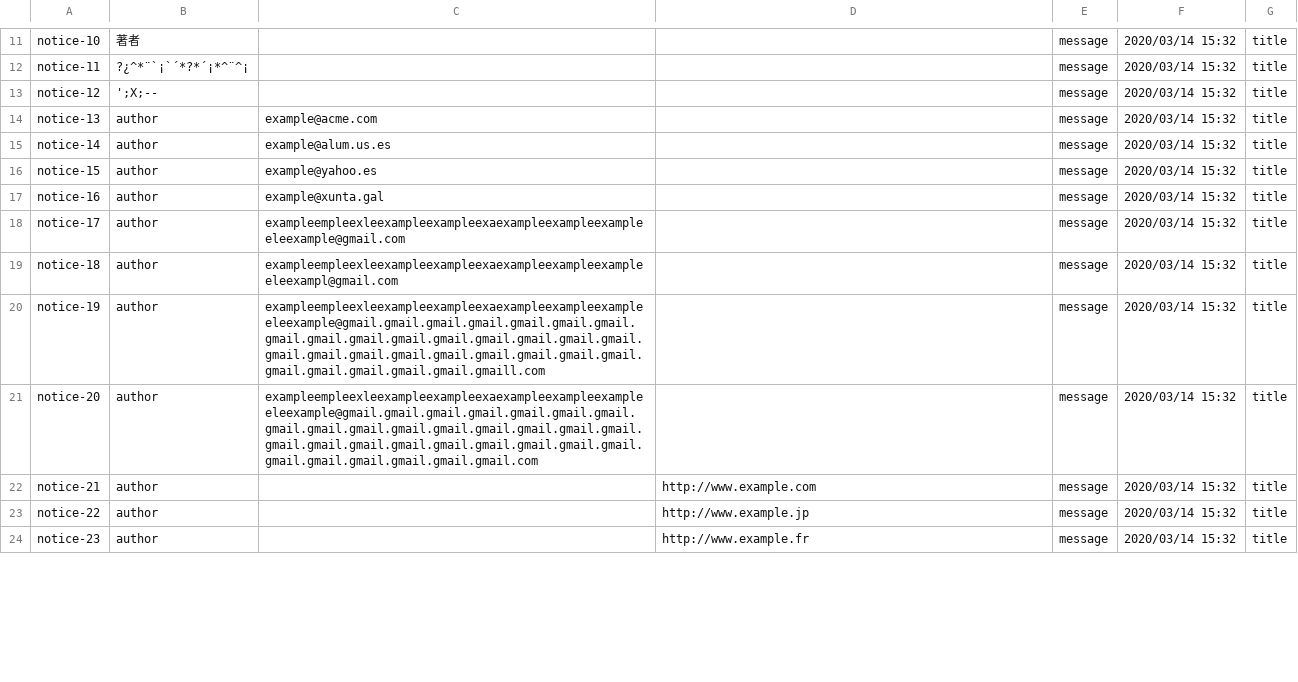
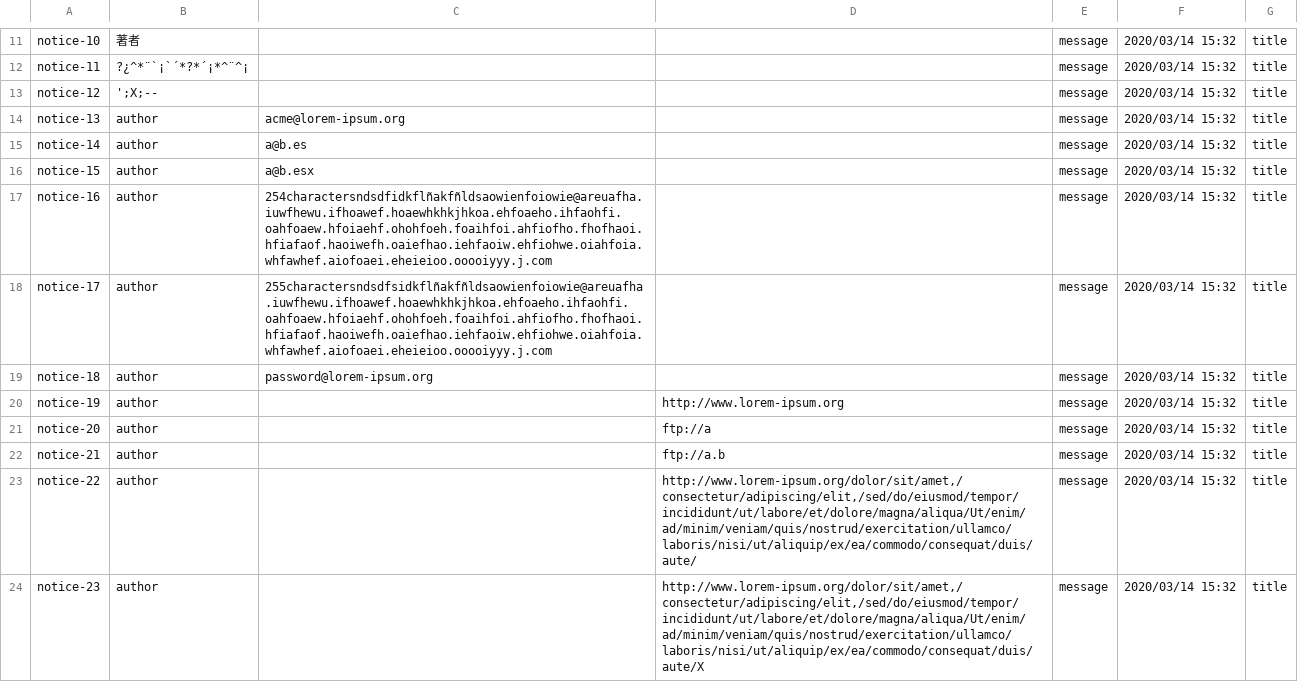
Before and after one commit to Cargarmar18/Acme-SF, a CSV file: src/main/webapp/WEB-INF/resources/sample-data/notice.csv, drawn as a sheet; only a part is shown, gaps mark what is left out; the diff covers the shown part only.

```diff
--- a/src/main/webapp/WEB-INF/resources/sample-data/notice.csv
+++ b/src/main/webapp/WEB-INF/resources/sample-data/notice.csv
@@ -13,12 +13,12 @@ notice-11,"?¿^*¨`¡`´*?*´¡*^¨^¡",,,"message",2020/03/14 15:32,"title"
 notice-12,"';X;--",,,"message",2020/03/14 15:32,"title"
-notice-13,"author","example@acme.com",,"message",2020/03/14 15:32,"title"
-notice-14,"author","example@alum.us.es",,"message",2020/03/14 15:32,"title"
-notice-15,"author","example@yahoo.es",,"message",2020/03/14 15:32,"title"
-notice-16,"author","example@xunta.gal",,"message",2020/03/14 15:32,"title"
-notice-17,"author","exampleempleexleexampleexampleexaexampleexampleexampleeleexample@gmail.com",,"message",2020/03/14 15:32,"title"
-notice-18,"author","exampleempleexleexampleexampleexaexampleexampleexampleeleexampl@gmail.com",,"message",2020/03/14 15:32,"title"
-notice-19,"author","exampleempleexleexampleexampleexaexampleexampleexampleeleexample@gmail.gmail.gmail.gmail.gmail.gmail.gmail.gmail.gmail.gmail.gmail.gmail.gmail.gmail.gmail.gmail.gmail.gmail.gmail.gmail.gmail.gmail.gmail.gmail.gmail.gmail.gmail.gmail.gmail.gmail.gmaill.com",,"message",2020/03/14 15:32,"title"
-notice-20,"author","exampleempleexleexampleexampleexaexampleexampleexampleeleexample@gmail.gmail.gmail.gmail.gmail.gmail.gmail.gmail.gmail.gmail.gmail.gmail.gmail.gmail.gmail.gmail.gmail.gmail.gmail.gmail.gmail.gmail.gmail.gmail.gmail.gmail.gmail.gmail.gmail.gmail.gmail.com",,"message",2020/03/14 15:32,"title"
-notice-21,"author",,"http://www.example.com","message",2020/03/14 15:32,"title"
-notice-22,"author",,"http://www.example.jp","message",2020/03/14 15:32,"title"
-notice-23,"author",,"http://www.example.fr","message",2020/03/14 15:32,"title"
+notice-13,"author","acme@lorem-ipsum.org",,"message",2020/03/14 15:32,"title"
+notice-14,"author","a@b.es",,"message",2020/03/14 15:32,"title"
+notice-15,"author","a@b.esx",,"message",2020/03/14 15:32,"title"
+notice-16,"author","254charactersndsdfidkflñakfñldsaowienfoiowie@areuafha.iuwfhewu.ifhoawef.hoaewhkhkjhkoa.ehfoaeho.ihfaohfi.oahfoaew.hfoiaehf.ohohfoeh.foaihfoi.ahfiofho.fhofhaoi.hfiafaof.haoiwefh.oaiefhao.iehfaoiw.ehfiohwe.oiahfoia.whfawhef.aiofoaei.eheieioo.ooooiyyy.j.com",,"message",2020/03/14 15:32,"title"
+notice-17,"author","255charactersndsdfsidkflñakfñldsaowienfoiowie@areuafha.iuwfhewu.ifhoawef.hoaewhkhkjhkoa.ehfoaeho.ihfaohfi.oahfoaew.hfoiaehf.ohohfoeh.foaihfoi.ahfiofho.fhofhaoi.hfiafaof.haoiwefh.oaiefhao.iehfaoiw.ehfiohwe.oiahfoia.whfawhef.aiofoaei.eheieioo.ooooiyyy.j.com",,"message",2020/03/14 15:32,"title"
+notice-18,"author","password@lorem-ipsum.org",,"message",2020/03/14 15:32,"title"
+notice-19,"author",,"http://www.lorem-ipsum.org","message",2020/03/14 15:32,"title"
+notice-20,"author",,"ftp://a","message",2020/03/14 15:32,"title"
+notice-21,"author",,"ftp://a.b","message",2020/03/14 15:32,"title"
+notice-22,"author",,"http://www.lorem-ipsum.org/dolor/sit/amet,/consectetur/adipiscing/elit,/sed/do/eiusmod/tempor/incididunt/ut/labore/et/dolore/magna/aliqua/Ut/enim/ad/minim/veniam/quis/nostrud/exercitation/ullamco/laboris/nisi/ut/aliquip/ex/ea/commodo/consequat/duis/aute/","message",2020/03/14 15:32,"title"
+notice-23,"author",,"http://www.lorem-ipsum.org/dolor/sit/amet,/consectetur/adipiscing/elit,/sed/do/eiusmod/tempor/incididunt/ut/labore/et/dolore/magna/aliqua/Ut/enim/ad/minim/veniam/quis/nostrud/exercitation/ullamco/laboris/nisi/ut/aliquip/ex/ea/commodo/consequat/duis/aute/X","message",2020/03/14 15:32,"title"
```
Also changed, not shown: 11 added rows and 66 edited cells elsewhere in this file, src/main/webapp/WEB-INF/resources/sample-data/banner.csv, src/main/webapp/WEB-INF/resources/sample-data/claim.csv, 4 other files.
